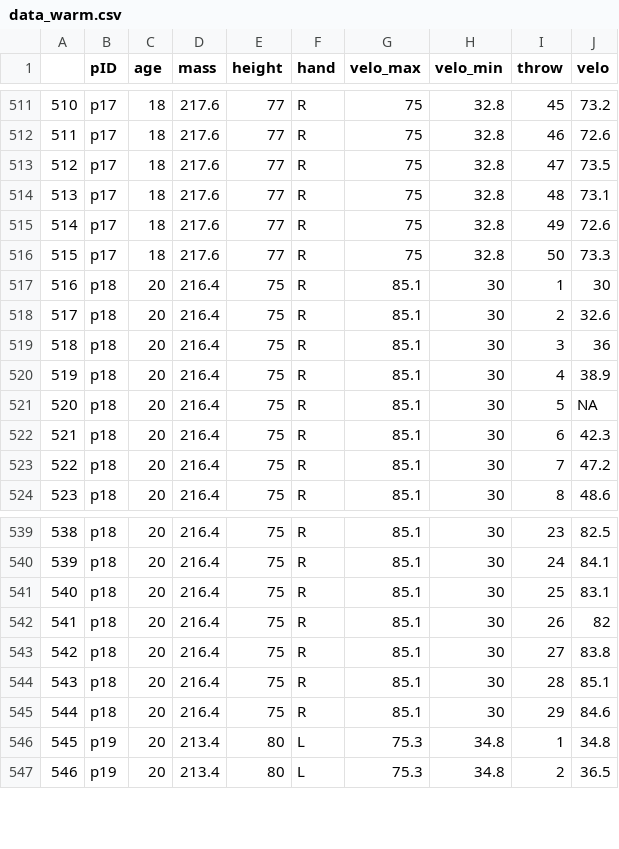
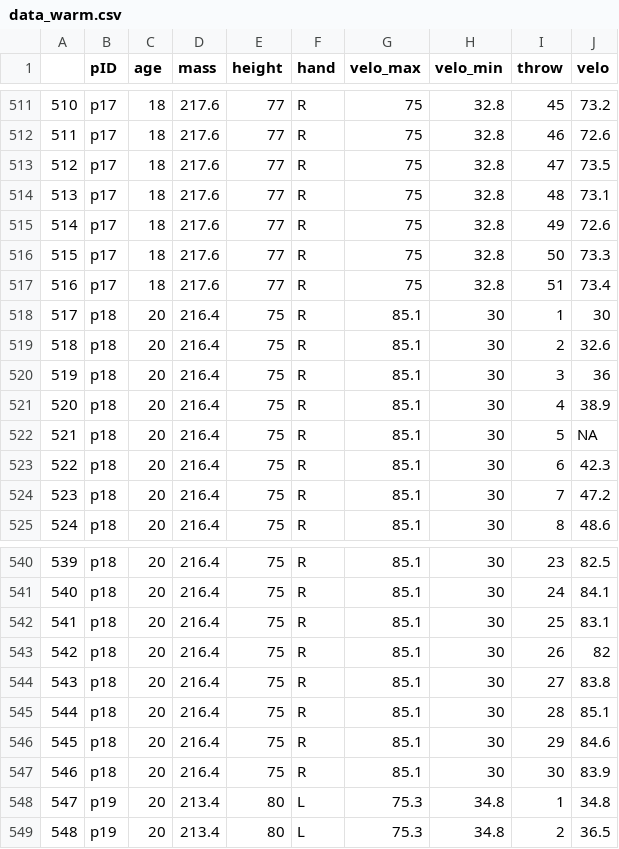
Before and after one commit to kww-22/diss, a CSV file: sup/velo_csvs/masters/data_warm.csv, drawn as a sheet; only a part is shown, gaps mark what is left out; addresses are those after the commit; the diff names each change by its address in the sheet, - before the commit and + after, or states it on an @@ line.

Commit message:
rerun p17/18 velo csvs

```diff
--- a/sup/velo_csvs/masters/data_warm.csv
+++ b/sup/velo_csvs/masters/data_warm.csv
+row 517: 516 | p17 | 18 | 217.6 | 77 | R | 75 | 32.8 | 51 | 73.4
@@ column A renumbered from row 518 down @@
+row 547: 546 | p18 | 20 | 216.4 | 75 | R | 85.1 | 30 | 30 | 83.9
```
Also changed, not shown: sup/velo_csvs/p17_velos_warmup.csv, sup/velo_csvs/p18_velos_warmup.csv, 1 other file.
